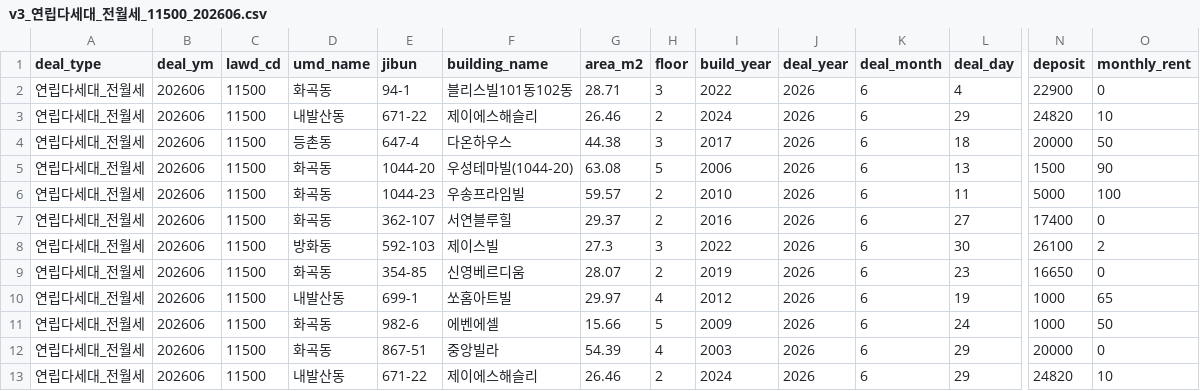
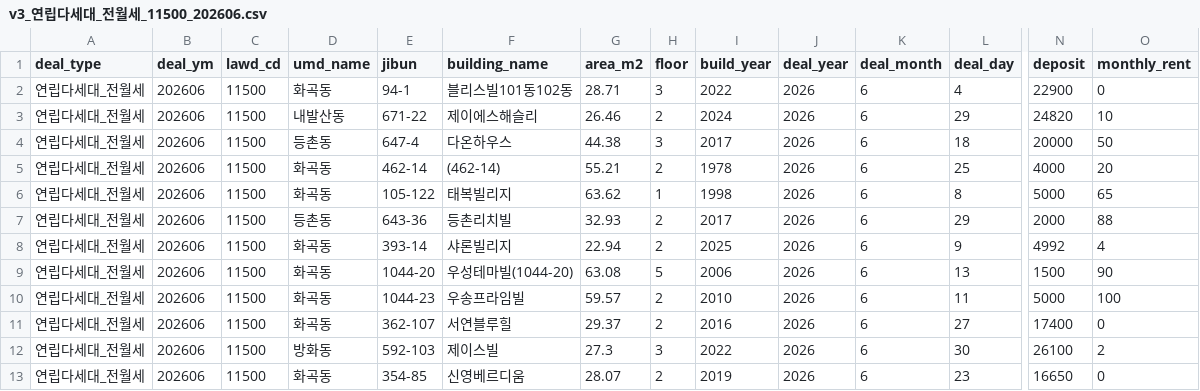
Before and after one commit to arttoy61-png/rent-check, a CSV file: automation/data/cache/v3_연립다세대_전월세_11500_202606.csv, drawn as a sheet; only a part is shown, gaps mark what is left out; the shorter side is filled out with more unchanged rows; rows hold the shown columns only; the diff names each change by its address in the sheet, - before the commit and + after, or states it on an @@ line.

```diff
--- a/automation/data/cache/v3_연립다세대_전월세_11500_202606.csv
+++ b/automation/data/cache/v3_연립다세대_전월세_11500_202606.csv
+row 5: 연립다세대_전월세 | 202606 | 11500 | 화곡동 | 462-14 | (462-14) | 55.21 | 2 | 1978 | 2026 | 6 | 25 | 4000 | 20
+row 6: 연립다세대_전월세 | 202606 | 11500 | 화곡동 | 105-122 | 태복빌리지 | 63.62 | 1 | 1998 | 2026 | 6 | 8 | 5000 | 65
+row 7: 연립다세대_전월세 | 202606 | 11500 | 등촌동 | 643-36 | 등촌리치빌 | 32.93 | 2 | 2017 | 2026 | 6 | 29 | 2000 | 88
+row 8: 연립다세대_전월세 | 202606 | 11500 | 화곡동 | 393-14 | 샤론빌리지 | 22.94 | 2 | 2025 | 2026 | 6 | 9 | 4992 | 4
```
Also changed, not shown: automation/data/cache/v3_아파트_매매_11500_202607.csv, automation/data/cache/v3_아파트_전월세_11500_202606.csv, 13 other files.
